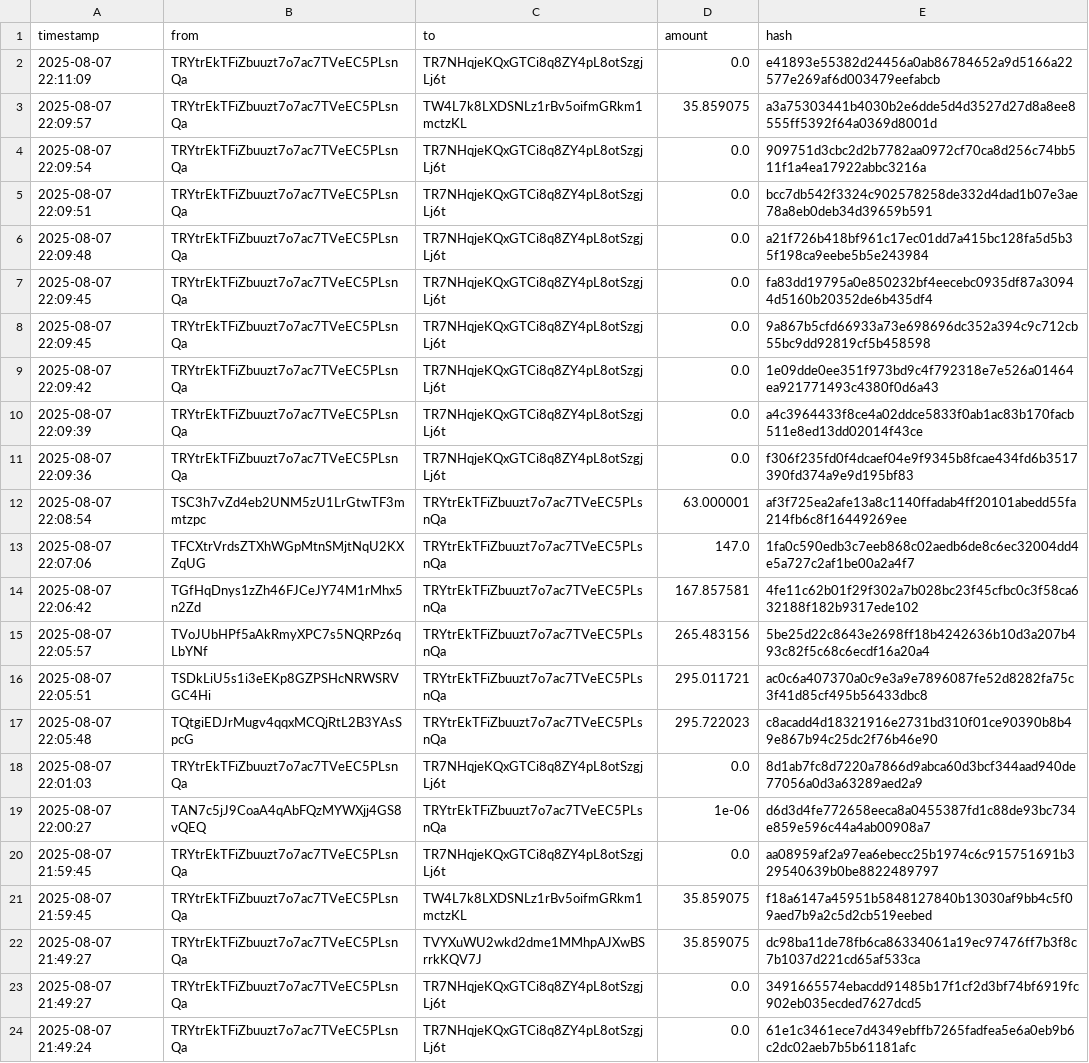
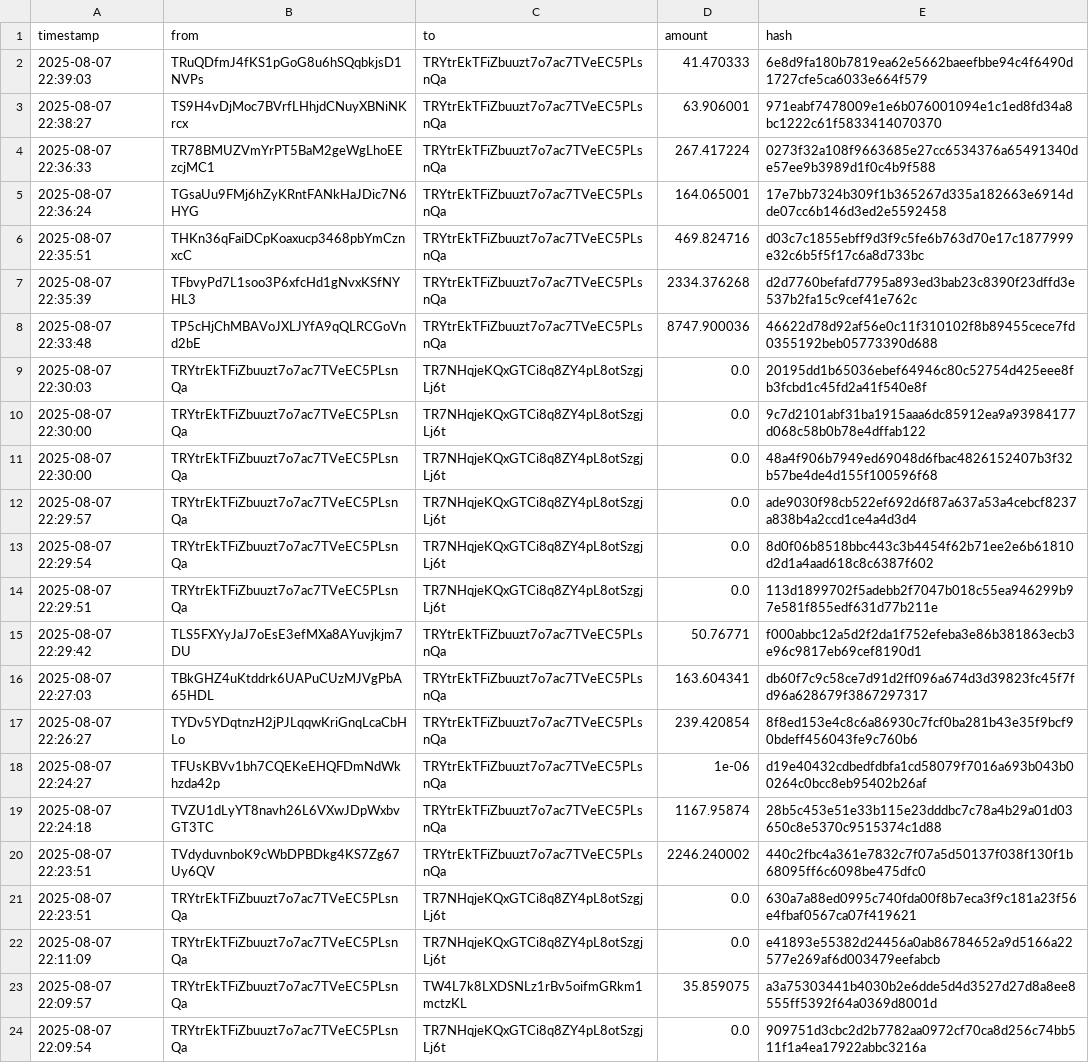
Before and after one commit to Lexsuss/tron-wallet-monitor, a CSV file: data/wallet_TRYtrE.csv, drawn as a sheet; only a part is shown; the shorter side is filled out with more unchanged rows.

```diff
--- a/data/wallet_TRYtrE.csv
+++ b/data/wallet_TRYtrE.csv
@@ -1,2 +1,22 @@
 timestamp,from,to,amount,hash
+2025-08-07 22:39:03,TRuQDfmJ4fKS1pGoG8u6hSQqbkjsD1NVPs,TRYtrEkTFiZbuuzt7o7ac7TVeEC5PLsnQa,41.470333,6e8d9fa180b7819ea62e5662baeefbbe94c4f6490d1727cfe5ca6033e664f579
+2025-08-07 22:38:27,TS9H4vDjMoc7BVrfLHhjdCNuyXBNiNKrcx,TRYtrEkTFiZbuuzt7o7ac7TVeEC5PLsnQa,63.906001,971eabf7478009e1e6b076001094e1c1ed8fd34a8bc1222c61f5833414070370
+2025-08-07 22:36:33,TR78BMUZVmYrPT5BaM2geWgLhoEEzcjMC1,TRYtrEkTFiZbuuzt7o7ac7TVeEC5PLsnQa,267.417224,0273f32a108f9663685e27cc6534376a65491340de57ee9b3989d1f0c4b9f588
+2025-08-07 22:36:24,TGsaUu9FMj6hZyKRntFANkHaJDic7N6HYG,TRYtrEkTFiZbuuzt7o7ac7TVeEC5PLsnQa,164.065001,17e7bb7324b309f1b365267d335a182663e6914dde07cc6b146d3ed2e5592458
+2025-08-07 22:35:51,THKn36qFaiDCpKoaxucp3468pbYmCznxcC,TRYtrEkTFiZbuuzt7o7ac7TVeEC5PLsnQa,469.824716,d03c7c1855ebff9d3f9c5fe6b763d70e17c1877999e32c6b5f5f17c6a8d733bc
+2025-08-07 22:35:39,TFbvyPd7L1soo3P6xfcHd1gNvxKSfNYHL3,TRYtrEkTFiZbuuzt7o7ac7TVeEC5PLsnQa,2334.376268,d2d7760befafd7795a893ed3bab23c8390f23dffd3e537b2fa15c9cef41e762c
+2025-08-07 22:33:48,TP5cHjChMBAVoJXLJYfA9qQLRCGoVnd2bE,TRYtrEkTFiZbuuzt7o7ac7TVeEC5PLsnQa,8747.900036,46622d78d92af56e0c11f310102f8b89455cece7fd0355192beb05773390d688
+2025-08-07 22:30:03,TRYtrEkTFiZbuuzt7o7ac7TVeEC5PLsnQa,TR7NHqjeKQxGTCi8q8ZY4pL8otSzgjLj6t,0.0,20195dd1b65036ebef64946c80c52754d425eee8fb3fcbd1c45fd2a41f540e8f
+2025-08-07 22:30:00,TRYtrEkTFiZbuuzt7o7ac7TVeEC5PLsnQa,TR7NHqjeKQxGTCi8q8ZY4pL8otSzgjLj6t,0.0,9c7d2101abf31ba1915aaa6dc85912ea9a93984177d068c58b0b78e4dffab122
+2025-08-07 22:30:00,TRYtrEkTFiZbuuzt7o7ac7TVeEC5PLsnQa,TR7NHqjeKQxGTCi8q8ZY4pL8otSzgjLj6t,0.0,48a4f906b7949ed69048d6fbac4826152407b3f32b57be4de4d155f100596f68
+2025-08-07 22:29:57,TRYtrEkTFiZbuuzt7o7ac7TVeEC5PLsnQa,TR7NHqjeKQxGTCi8q8ZY4pL8otSzgjLj6t,0.0,ade9030f98cb522ef692d6f87a637a53a4cebcf8237a838b4a2ccd1ce4a4d3d4
+2025-08-07 22:29:54,TRYtrEkTFiZbuuzt7o7ac7TVeEC5PLsnQa,TR7NHqjeKQxGTCi8q8ZY4pL8otSzgjLj6t,0.0,8d0f06b8518bbc443c3b4454f62b71ee2e6b61810d2d1a4aad618c8c6387f602
+2025-08-07 22:29:51,TRYtrEkTFiZbuuzt7o7ac7TVeEC5PLsnQa,TR7NHqjeKQxGTCi8q8ZY4pL8otSzgjLj6t,0.0,113d1899702f5adebb2f7047b018c55ea946299b97e581f855edf631d77b211e
+2025-08-07 22:29:42,TLS5FXYyJaJ7oEsE3efMXa8AYuvjkjm7DU,TRYtrEkTFiZbuuzt7o7ac7TVeEC5PLsnQa,50.76771,f000abbc12a5d2f2da1f752efeba3e86b381863ecb3e96c9817eb69cef8190d1
+2025-08-07 22:27:03,TBkGHZ4uKtddrk6UAPuCUzMJVgPbA65HDL,TRYtrEkTFiZbuuzt7o7ac7TVeEC5PLsnQa,163.604341,db60f7c9c58ce7d91d2ff096a674d3d39823fc45f7fd96a628679f3867297317
+2025-08-07 22:26:27,TYDv5YDqtnzH2jPJLqqwKriGnqLcaCbHLo,TRYtrEkTFiZbuuzt7o7ac7TVeEC5PLsnQa,239.420854,8f8ed153e4c8c6a86930c7fcf0ba281b43e35f9bcf90bdeff456043fe9c760b6
+2025-08-07 22:24:27,TFUsKBVv1bh7CQEKeEHQFDmNdWkhzda42p,TRYtrEkTFiZbuuzt7o7ac7TVeEC5PLsnQa,1e-06,d19e40432cdbedfdbfa1cd58079f7016a693b043b00264c0bcc8eb95402b26af
+2025-08-07 22:24:18,TVZU1dLyYT8navh26L6VXwJDpWxbvGT3TC,TRYtrEkTFiZbuuzt7o7ac7TVeEC5PLsnQa,1167.95874,28b5c453e51e33b115e23dddbc7c78a4b29a01d03650c8e5370c9515374c1d88
+2025-08-07 22:23:51,TVdyduvnboK9cWbDPBDkg4KS7Zg67Uy6QV,TRYtrEkTFiZbuuzt7o7ac7TVeEC5PLsnQa,2246.240002,440c2fbc4a361e7832c7f07a5d50137f038f130f1b68095ff6c6098be475dfc0
+2025-08-07 22:23:51,TRYtrEkTFiZbuuzt7o7ac7TVeEC5PLsnQa,TR7NHqjeKQxGTCi8q8ZY4pL8otSzgjLj6t,0.0,630a7a88ed0995c740fda00f8b7eca3f9c181a23f56e4fbaf0567ca07f419621
 2025-08-07 22:11:09,TRYtrEkTFiZbuuzt7o7ac7TVeEC5PLsnQa,TR7NHqjeKQxGTCi8q8ZY4pL8otSzgjLj6t,0.0,e41893e55382d24456a0ab86784652a9d5166a22577e269af6d003479eefabcb
```
